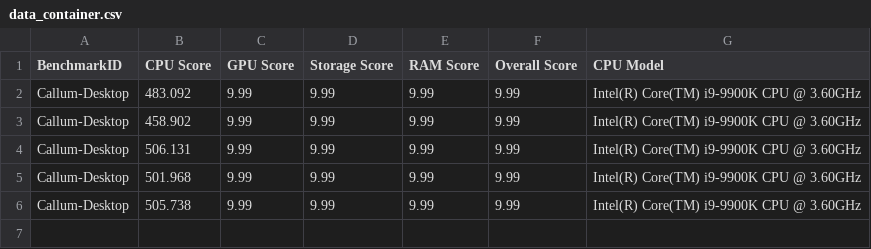
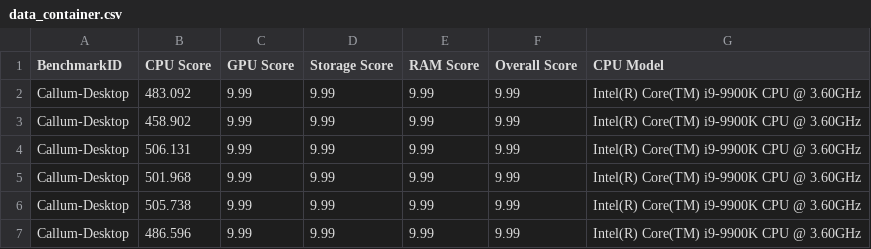
Before and after one commit to Quickmotions/BenchmarkProject, a CSV file: data_container.csv, drawn as a sheet.

Commit message:
update

```diff
--- a/data_container.csv
+++ b/data_container.csv
@@ -6 +6,2 @@ Callum-Desktop,501.968,9.99,9.99,9.99,9.99,Intel(R) Core(TM) i9-9900K CPU @ 3.60
 Callum-Desktop,505.738,9.99,9.99,9.99,9.99,Intel(R) Core(TM) i9-9900K CPU @ 3.60GHz
+Callum-Desktop,486.596,9.99,9.99,9.99,9.99,Intel(R) Core(TM) i9-9900K CPU @ 3.60GHz
```
